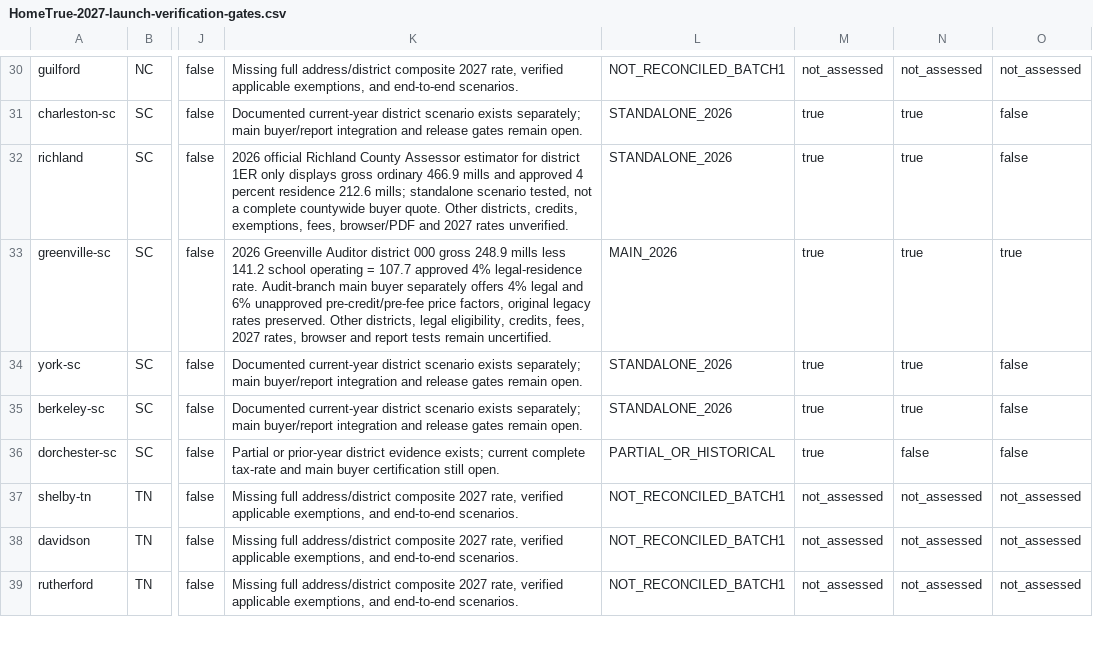
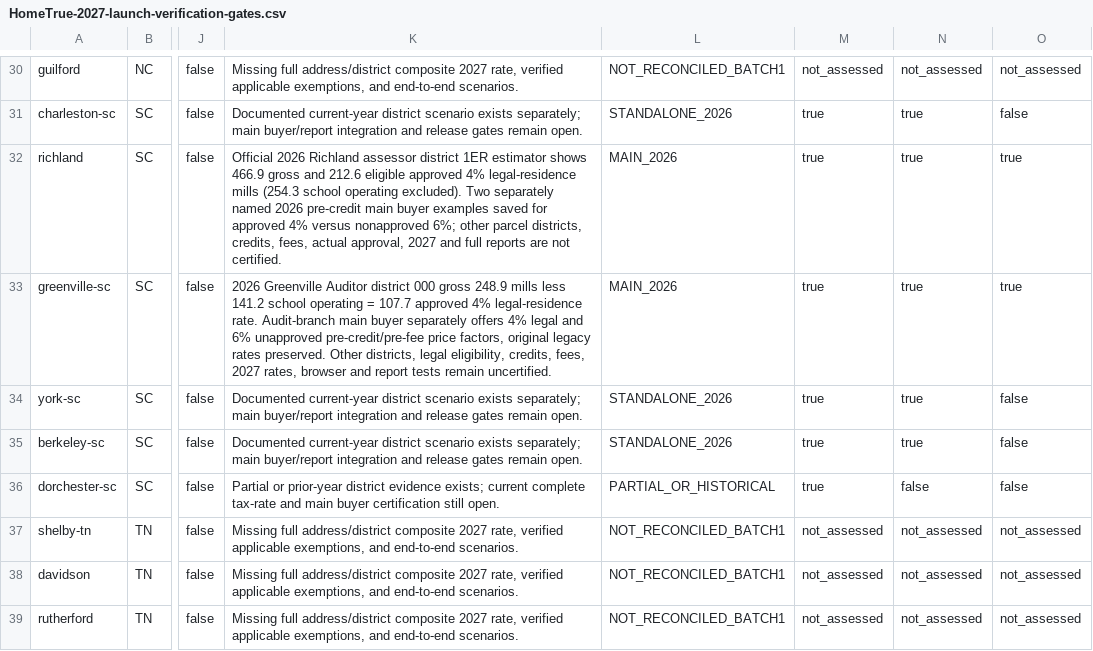
Before and after one commit to A2SystemsArchitecture/Mortgage-Analysis-Platform-Litmus-Test, a CSV file: audits/HomeTrue-2027-launch-verification-gates.csv, drawn as a sheet; only a part is shown, gaps mark what is left out; the diff names each change by its address in the sheet, - before the commit and + after, or states it on an @@ line.

Commit message:
Sync Richland 2026 district 1ER classified buyer cases into full release gate

```diff
--- a/audits/HomeTrue-2027-launch-verification-gates.csv
+++ b/audits/HomeTrue-2027-launch-verification-gates.csv
-K32: 2026 official Richland County Assessor estimator for district 1ER only displays gross ordinary 466.9 mills and approved 4 percent residence 212.6 mills; standalone scenario tested, not a complete countywide buyer quote. Other districts, credits, exemptions, fees, browser/PDF and 2027 rates unverified.
+K32: Official 2026 Richland assessor district 1ER estimator shows 466.9 gross and 212.6 eligible approved 4% legal-residence mills (254.3 school operating excluded). Two separately named 2026 pre-credit main buyer examples saved for approved 4% versus nonapproved 6%; other parcel districts, credits, fees, actual approval, 2027 and full reports are not certified.
-L32: STANDALONE_2026
+L32: MAIN_2026
-O32: false
+O32: true
```
